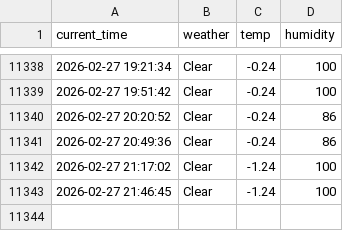
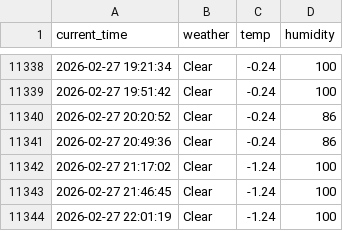
Before and after one commit to cuhuline/weather, a CSV file: seoul_weather.csv, drawn as a sheet; only a part is shown, gaps mark what is left out.

```diff
--- a/seoul_weather.csv
+++ b/seoul_weather.csv
@@ -11343 +11343,2 @@ current_time,weather,temp,humidity
 2026-02-27 21:46:45,Clear,-1.24,100
+2026-02-27 22:01:19,Clear,-1.24,100
```
